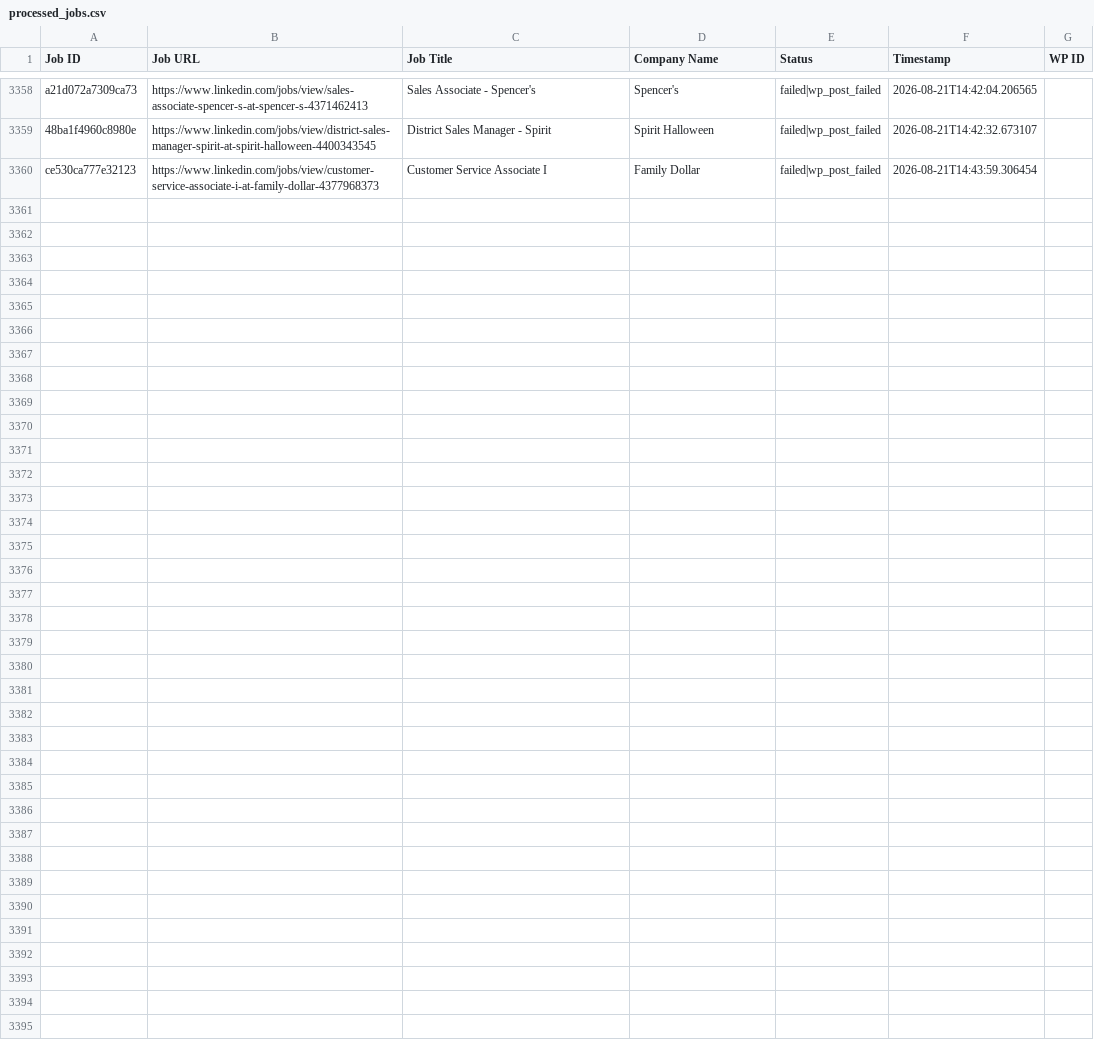
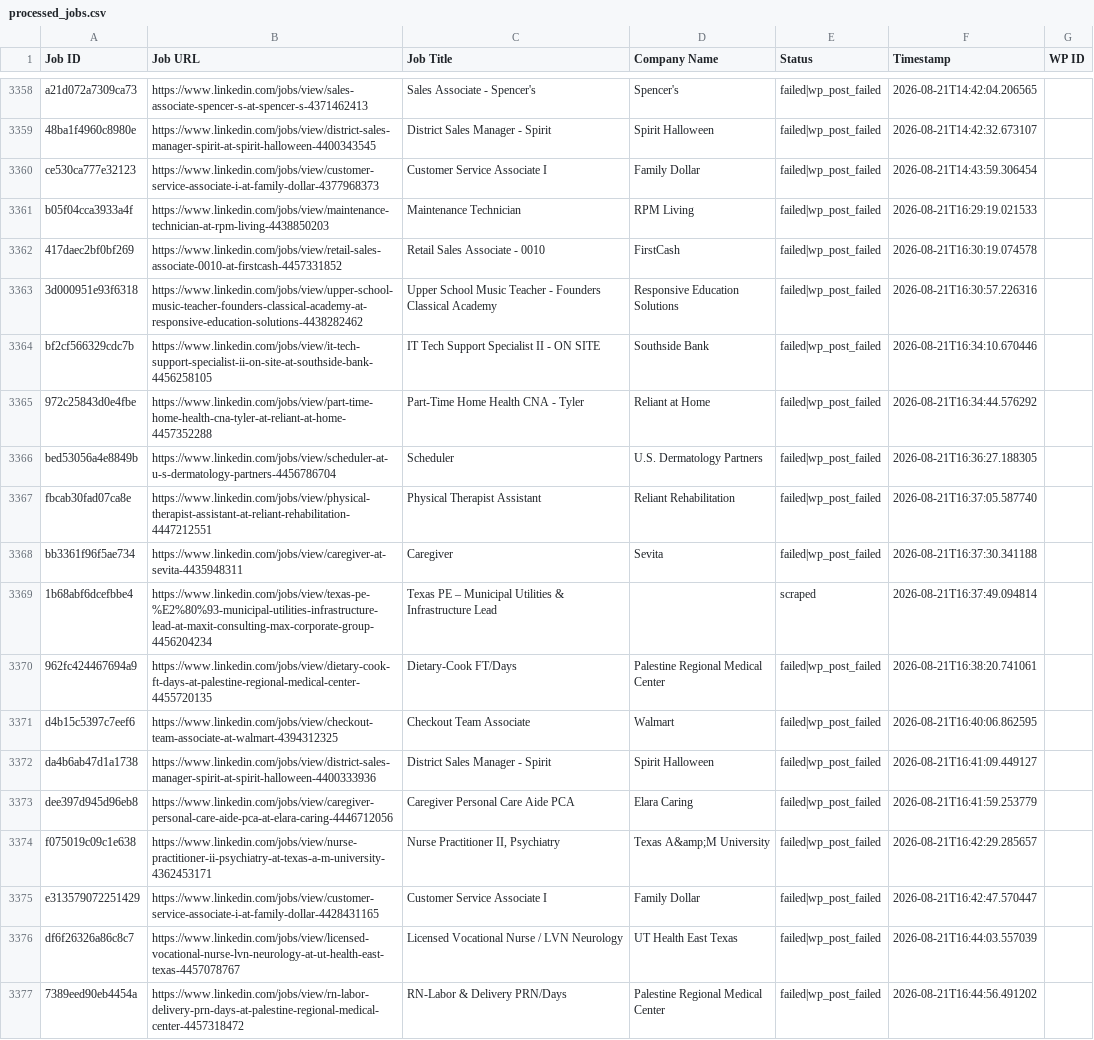
Before and after one commit to vindoky/ps, a CSV file: processed_jobs.csv, drawn as a sheet; only a part is shown, gaps mark what is left out.

```diff
--- a/processed_jobs.csv
+++ b/processed_jobs.csv
@@ -3360 +3360,18 @@ a21d072a7309ca73,https://www.linkedin.com/jobs/view/sales-associate-spencer-s-at
 ce530ca777e32123,https://www.linkedin.com/jobs/view/customer-service-associate-i-at-family-dollar-4377968373,Customer Service Associate I,Family Dollar,failed|wp_post_failed,2026-08-21T14:43:59.306454,
+b05f04cca3933a4f,https://www.linkedin.com/jobs/view/maintenance-technician-at-rpm-living-4438850203,Maintenance Technician,RPM Living,failed|wp_post_failed,2026-08-21T16:29:19.021533,
+417daec2bf0bf269,https://www.linkedin.com/jobs/view/retail-sales-associate-0010-at-firstcash-4457331852,Retail Sales Associate - 0010,FirstCash,failed|wp_post_failed,2026-08-21T16:30:19.074578,
+3d000951e93f6318,https://www.linkedin.com/jobs/view/upper-school-music-teacher-founders-classical-academy-at-responsive-education-solutions-4438282462,Upper School Music Teacher - Founders Classical Academy,Responsive Education Solutions,failed|wp_post_failed,2026-08-21T16:30:57.226316,
+bf2cf566329cdc7b,https://www.linkedin.com/jobs/view/it-tech-support-specialist-ii-on-site-at-southside-bank-4456258105,IT Tech Support Specialist II - ON SITE,Southside Bank,failed|wp_post_failed,2026-08-21T16:34:10.670446,
+972c25843d0e4fbe,https://www.linkedin.com/jobs/view/part-time-home-health-cna-tyler-at-reliant-at-home-4457352288,Part-Time Home Health CNA - Tyler,Reliant at Home,failed|wp_post_failed,2026-08-21T16:34:44.576292,
+bed53056a4e8849b,https://www.linkedin.com/jobs/view/scheduler-at-u-s-dermatology-partners-4456786704,Scheduler,U.S. Dermatology Partners,failed|wp_post_failed,2026-08-21T16:36:27.188305,
+fbcab30fad07ca8e,https://www.linkedin.com/jobs/view/physical-therapist-assistant-at-reliant-rehabilitation-4447212551,Physical Therapist Assistant,Reliant Rehabilitation,failed|wp_post_failed,2026-08-21T16:37:05.587740,
+bb3361f96f5ae734,https://www.linkedin.com/jobs/view/caregiver-at-sevita-4435948311,Caregiver,Sevita,failed|wp_post_failed,2026-08-21T16:37:30.341188,
+1b68abf6dcefbbe4,https://www.linkedin.com/jobs/view/texas-pe-%E2%80%93-municipal-utilities-infrastructure-lead-at-maxit-consulting-max-corporate-group-4456204234,Texas PE – Municipal Utilities & Infrastructure Lead,,scraped,2026-08-21T16:37:49.094814,
+962fc424467694a9,https://www.linkedin.com/jobs/view/dietary-cook-ft-days-at-palestine-regional-medical-center-4455720135,Dietary-Cook FT/Days,Palestine Regional Medical Center,failed|wp_post_failed,2026-08-21T16:38:20.741061,
+d4b15c5397c7eef6,https://www.linkedin.com/jobs/view/checkout-team-associate-at-walmart-4394312325,Checkout Team Associate,Walmart,failed|wp_post_failed,2026-08-21T16:40:06.862595,
+da4b6ab47d1a1738,https://www.linkedin.com/jobs/view/district-sales-manager-spirit-at-spirit-halloween-4400333936,District Sales Manager - Spirit,Spirit Halloween,failed|wp_post_failed,2026-08-21T16:41:09.449127,
+dee397d945d96eb8,https://www.linkedin.com/jobs/view/caregiver-personal-care-aide-pca-at-elara-caring-4446712056,Caregiver Personal Care Aide PCA,Elara Caring,failed|wp_post_failed,2026-08-21T16:41:59.253779,
+f075019c09c1e638,https://www.linkedin.com/jobs/view/nurse-practitioner-ii-psychiatry-at-texas-a-m-university-4362453171,"Nurse Practitioner II, Psychiatry",Texas A&amp;M University,failed|wp_post_failed,2026-08-21T16:42:29.285657,
+e313579072251429,https://www.linkedin.com/jobs/view/customer-service-associate-i-at-family-dollar-4428431165,Customer Service Associate I,Family Dollar,failed|wp_post_failed,2026-08-21T16:42:47.570447,
+df6f26326a86c8c7,https://www.linkedin.com/jobs/view/licensed-vocational-nurse-lvn-neurology-at-ut-health-east-texas-4457078767,Licensed Vocational Nurse / LVN Neurology,UT Health East Texas,failed|wp_post_failed,2026-08-21T16:44:03.557039,
+7389eed90eb4454a,https://www.linkedin.com/jobs/view/rn-labor-delivery-prn-days-at-palestine-regional-medical-center-4457318472,RN-Labor & Delivery PRN/Days,Palestine Regional Medical Center,failed|wp_post_failed,2026-08-21T16:44:56.491202,
```
